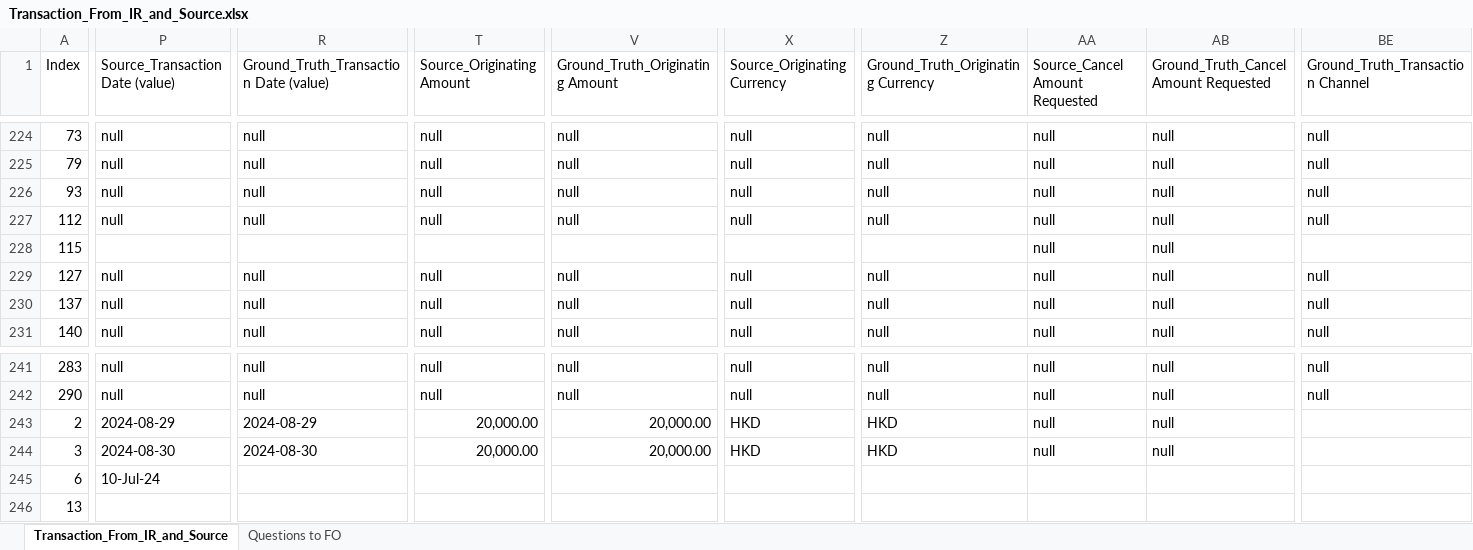
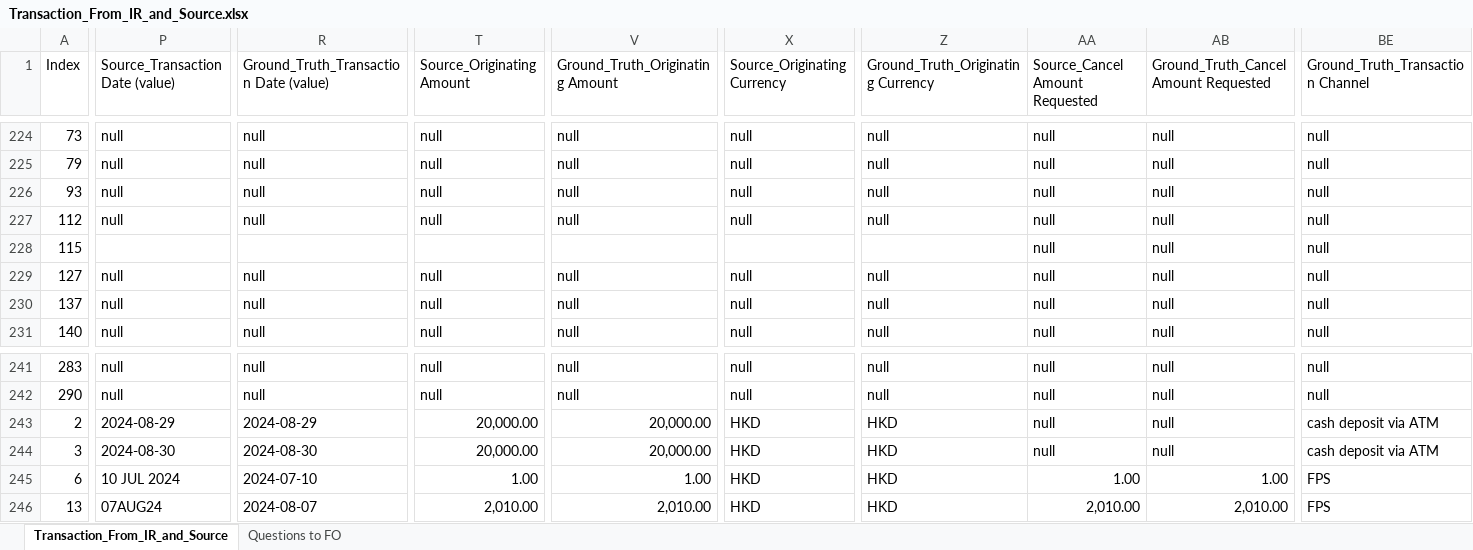
Before and after one commit to michaelfong2017/hase-scripts, an Excel workbook: Input Data Summary/Transaction_From_IR_and_Source.xlsx, sheet Transaction_From_IR_and_Source, drawn as a sheet; only a part is shown, gaps mark what is left out; values as stored, in another font and other column widths than the file's, no cell formats; charts and pictures not drawn; the diff covers the shown part only; the diff names each change by its address in the sheet, - before the commit and + after, or states it on an @@ line.

```diff
--- a/Input Data Summary/Transaction_From_IR_and_Source.xlsx (sheet Transaction_From_IR_and_Source)
+++ b/Input Data Summary/Transaction_From_IR_and_Source.xlsx (sheet Transaction_From_IR_and_Source)
-BE228 (Ground_Truth_Transaction Channel): (empty)
+BE228 (Ground_Truth_Transaction Channel): null
-BE243:BE244 (Ground_Truth_Transaction Channel): (empty)
+BE243:BE244 (Ground_Truth_Transaction Channel): cash deposit via ATM
-P245 (Source_Transaction Date (value)): 10-Jul-24
+P245 (Source_Transaction Date (value)): 10 JUL 2024
-R245: (empty)
+R245: 2024-07-10
-T245 (Source_Originating Amount): (empty)
+T245 (Source_Originating Amount): 1.00
-V245 (Ground_Truth_Originating Amount): (empty)
+V245 (Ground_Truth_Originating Amount): 1.00
-X245:X246 (Source_Originating Currency): (empty)
+X245:X246 (Source_Originating Currency): HKD
-Z245:Z246: (empty)
+Z245:Z246: HKD
-AA245 (Source_Cancel Amount Requested): (empty)
+AA245 (Source_Cancel Amount Requested): 1.00
-AB245: (empty)
+AB245: 1.00
-BE245:BE246 (Ground_Truth_Transaction Channel): (empty)
+BE245:BE246 (Ground_Truth_Transaction Channel): FPS
-P246 (Source_Transaction Date (value)): (empty)
+P246 (Source_Transaction Date (value)): 07AUG24
-R246: (empty)
+R246: 2024-08-07
-T246 (Source_Originating Amount): (empty)
+T246 (Source_Originating Amount): 2,010.00
-V246 (Ground_Truth_Originating Amount): (empty)
+V246 (Ground_Truth_Originating Amount): 2,010.00
-AA246 (Source_Cancel Amount Requested): (empty)
+AA246 (Source_Cancel Amount Requested): 2,010.00
-AB246: (empty)
+AB246: 2,010.00
```
Also changed, not shown: 1390 edited cells elsewhere in this sheet, cell formats, charts or pictures, Raw Input Data/Tool_Input_Excel_v4 - Batch 5_v1 (20250619).xlsx, Raw Input Data/Tool_Input_Excel_v4 Batch 2_v2 (20250619).xlsx.
